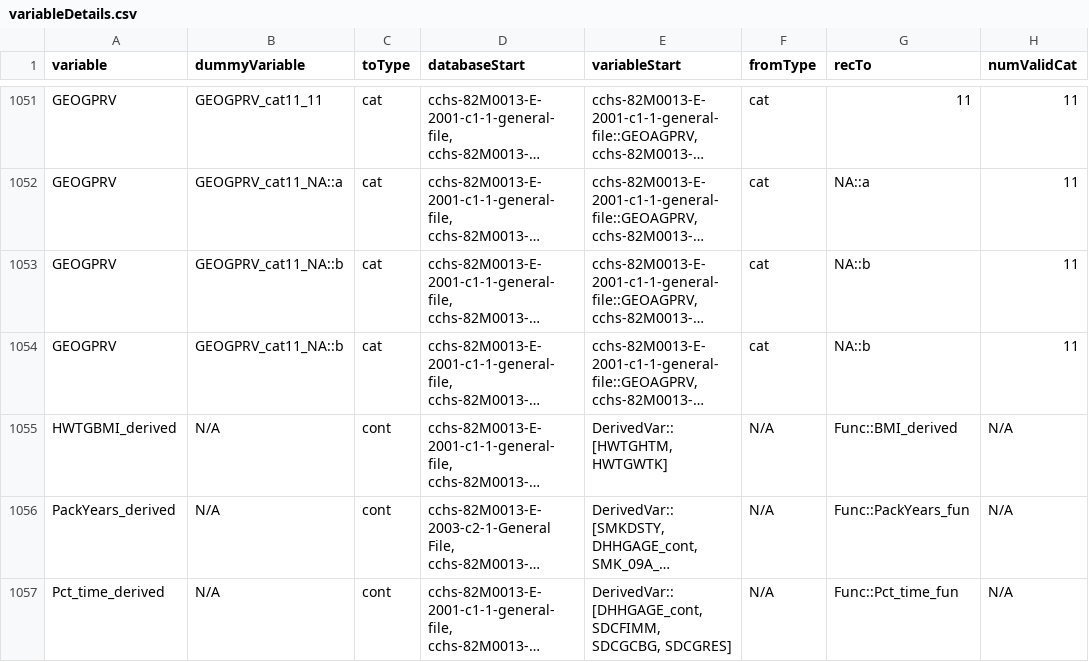
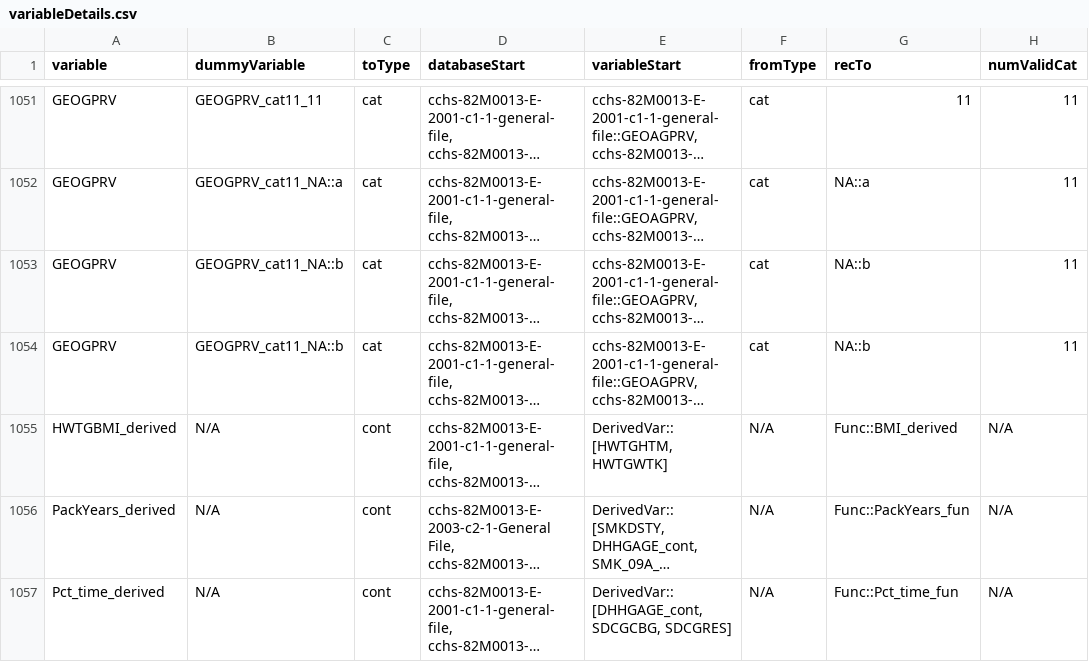
Before and after one commit to Big-Life-Lab/cchsflow, a CSV file: inst/extdata/variableDetails.csv, drawn as a sheet; only a part is shown, gaps mark what is left out; long unchanged cells end in …; the diff names each change by its address in the sheet, - before the commit and + after, or states it on an @@ line.

```diff
--- a/inst/extdata/variableDetails.csv
+++ b/inst/extdata/variableDetails.csv
-E1057 (variableStart): DerivedVar::[DHHGAGE_cont, SDCFIMM, SDCGCBG, SDCGRES]
+E1057 (variableStart): DerivedVar::[DHHGAGE_cont, SDCGCBG, SDCGRES]
```
Also changed, not shown: 2 other files.
